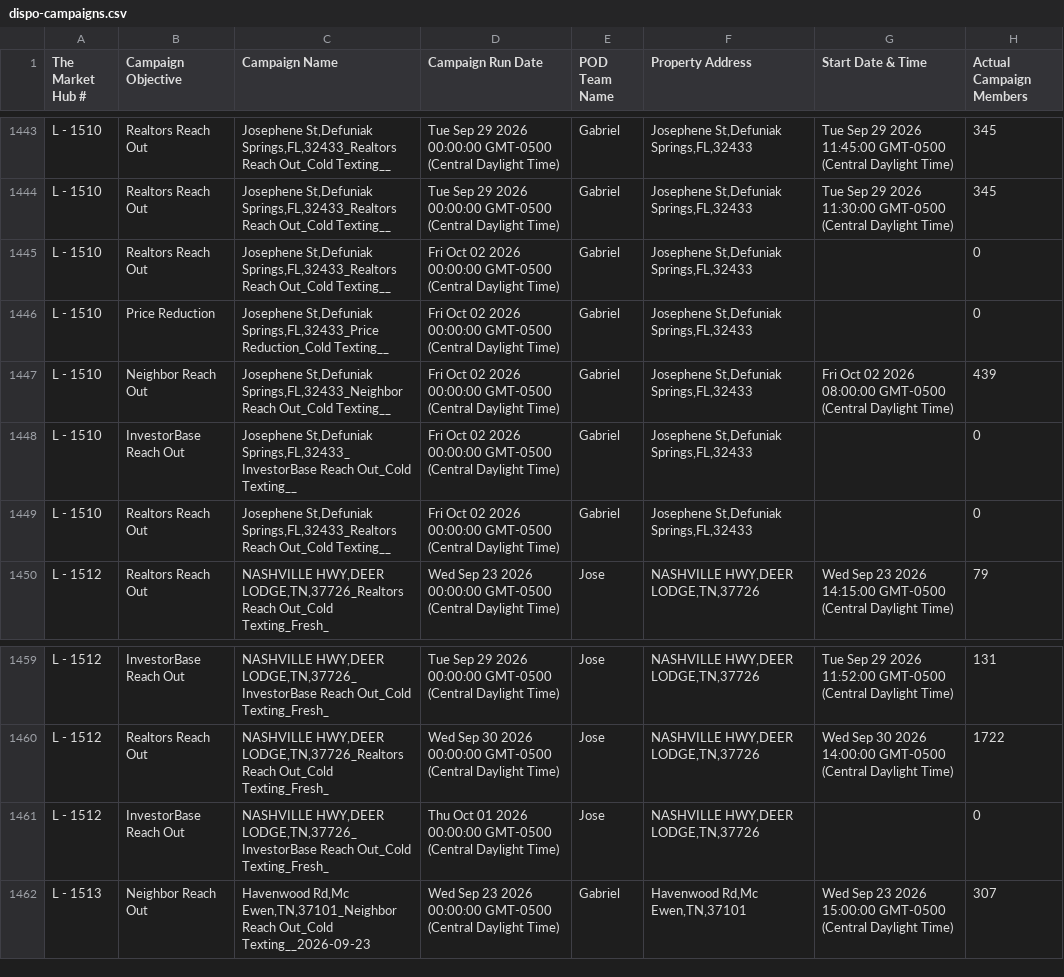
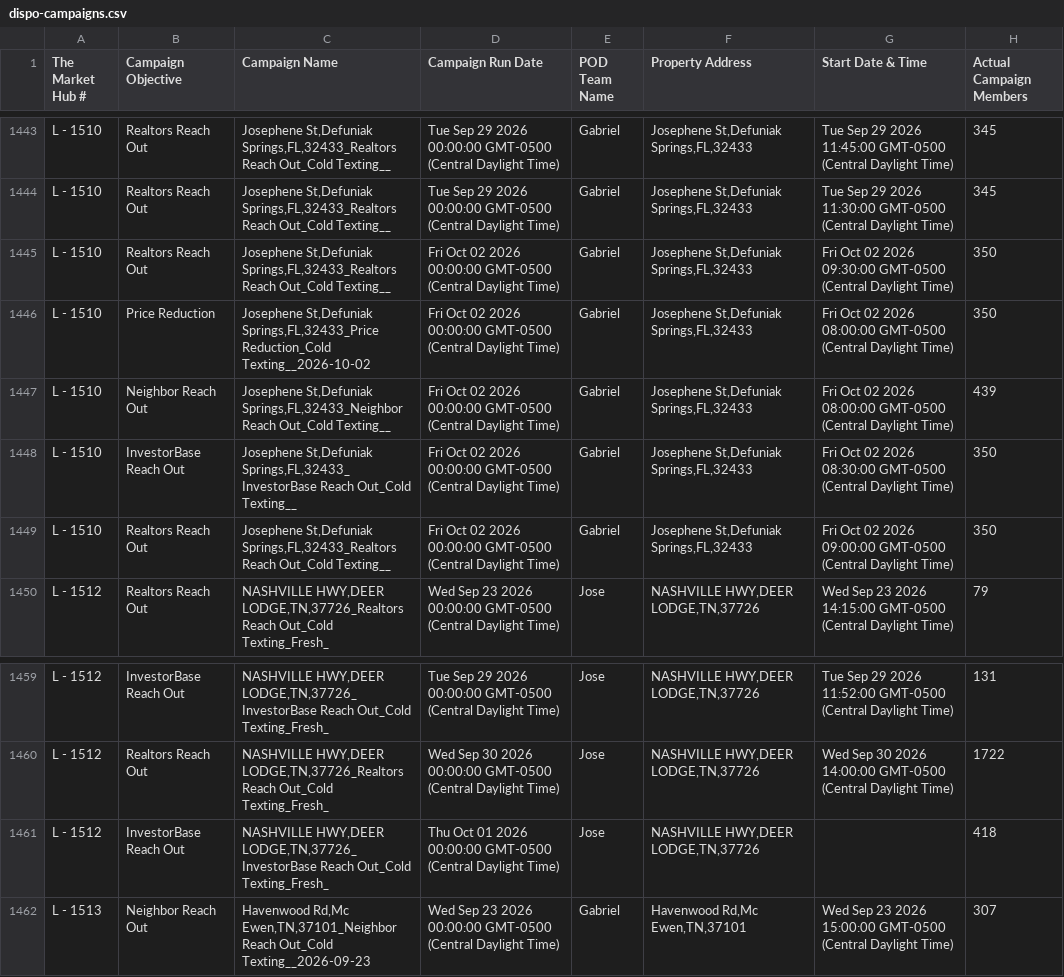
Before and after one commit to GoldSoilInc/Property-Card-Reports, a CSV file: data/dispo-campaigns.csv, drawn as a sheet; only a part is shown, gaps mark what is left out.

Commit message:
Update dispo-campaigns.csv from Google Sheets

```diff
--- a/data/dispo-campaigns.csv
+++ b/data/dispo-campaigns.csv
@@ -1444,7 +1444,7 @@ L - 1510,Realtors Reach Out,"Josephene St,Defuniak Springs,FL,32433_Realtors Rea
 L - 1510,Realtors Reach Out,"Josephene St,Defuniak Springs,FL,32433_Realtors Reach Out_Cold Texting__",Tue Sep 29 2026 00:00:00 GMT-0500 (Central Daylight Time),Gabriel,"Josephene St,Defuniak Springs,FL,32433",Tue Sep 29 2026 11:30:00 GMT-0500 (Central Daylight Time),345
-L - 1510,Realtors Reach Out,"Josephene St,Defuniak Springs,FL,32433_Realtors Reach Out_Cold Texting__",Fri Oct 02 2026 00:00:00 GMT-0500 (Central Daylight Time),Gabriel,"Josephene St,Defuniak Springs,FL,32433",,0
-L - 1510,Price Reduction,"Josephene St,Defuniak Springs,FL,32433_Price Reduction_Cold Texting__",Fri Oct 02 2026 00:00:00 GMT-0500 (Central Daylight Time),Gabriel,"Josephene St,Defuniak Springs,FL,32433",,0
+L - 1510,Realtors Reach Out,"Josephene St,Defuniak Springs,FL,32433_Realtors Reach Out_Cold Texting__",Fri Oct 02 2026 00:00:00 GMT-0500 (Central Daylight Time),Gabriel,"Josephene St,Defuniak Springs,FL,32433",Fri Oct 02 2026 09:30:00 GMT-0500 (Central Daylight Time),350
+L - 1510,Price Reduction,"Josephene St,Defuniak Springs,FL,32433_Price Reduction_Cold Texting__2026-10-02",Fri Oct 02 2026 00:00:00 GMT-0500 (Central Daylight Time),Gabriel,"Josephene St,Defuniak Springs,FL,32433",Fri Oct 02 2026 08:00:00 GMT-0500 (Central Daylight Time),350
 L - 1510,Neighbor Reach Out,"Josephene St,Defuniak Springs,FL,32433_Neighbor Reach Out_Cold Texting__",Fri Oct 02 2026 00:00:00 GMT-0500 (Central Daylight Time),Gabriel,"Josephene St,Defuniak Springs,FL,32433",Fri Oct 02 2026 08:00:00 GMT-0500 (Central Daylight Time),439
-L - 1510,InvestorBase Reach Out,"Josephene St,Defuniak Springs,FL,32433_InvestorBase Reach Out_Cold Texting__",Fri Oct 02 2026 00:00:00 GMT-0500 (Central Daylight Time),Gabriel,"Josephene St,Defuniak Springs,FL,32433",,0
-L - 1510,Realtors Reach Out,"Josephene St,Defuniak Springs,FL,32433_Realtors Reach Out_Cold Texting__",Fri Oct 02 2026 00:00:00 GMT-0500 (Central Daylight Time),Gabriel,"Josephene St,Defuniak Springs,FL,32433",,0
+L - 1510,InvestorBase Reach Out,"Josephene St,Defuniak Springs,FL,32433_InvestorBase Reach Out_Cold Texting__",Fri Oct 02 2026 00:00:00 GMT-0500 (Central Daylight Time),Gabriel,"Josephene St,Defuniak Springs,FL,32433",Fri Oct 02 2026 08:30:00 GMT-0500 (Central Daylight Time),350
+L - 1510,Realtors Reach Out,"Josephene St,Defuniak Springs,FL,32433_Realtors Reach Out_Cold Texting__",Fri Oct 02 2026 00:00:00 GMT-0500 (Central Daylight Time),Gabriel,"Josephene St,Defuniak Springs,FL,32433",Fri Oct 02 2026 09:00:00 GMT-0500 (Central Daylight Time),350
 L - 1512,Realtors Reach Out,"NASHVILLE HWY,DEER LODGE,TN,37726_Realtors Reach Out_Cold Texting_Fresh_",Wed Sep 23 2026 00:00:00 GMT-0500 (Central Daylight Time),Jose,"NASHVILLE HWY,DEER LODGE,TN,37726",Wed Sep 23 2026 14:15:00 GMT-0500 (Central Daylight Time),79
@@ -1460,3 +1460,3 @@ L - 1512,InvestorBase Reach Out,"NASHVILLE HWY,DEER LODGE,TN,37726_InvestorBase
 L - 1512,Realtors Reach Out,"NASHVILLE HWY,DEER LODGE,TN,37726_Realtors Reach Out_Cold Texting_Fresh_",Wed Sep 30 2026 00:00:00 GMT-0500 (Central Daylight Time),Jose,"NASHVILLE HWY,DEER LODGE,TN,37726",Wed Sep 30 2026 14:00:00 GMT-0500 (Central Daylight Time),1722
-L - 1512,InvestorBase Reach Out,"NASHVILLE HWY,DEER LODGE,TN,37726_InvestorBase Reach Out_Cold Texting_Fresh_",Thu Oct 01 2026 00:00:00 GMT-0500 (Central Daylight Time),Jose,"NASHVILLE HWY,DEER LODGE,TN,37726",,0
+L - 1512,InvestorBase Reach Out,"NASHVILLE HWY,DEER LODGE,TN,37726_InvestorBase Reach Out_Cold Texting_Fresh_",Thu Oct 01 2026 00:00:00 GMT-0500 (Central Daylight Time),Jose,"NASHVILLE HWY,DEER LODGE,TN,37726",,418
 L - 1513,Neighbor Reach Out,"Havenwood Rd,Mc Ewen,TN,37101_Neighbor Reach Out_Cold Texting__2026-09-23",Wed Sep 23 2026 00:00:00 GMT-0500 (Central Daylight Time),Gabriel,"Havenwood Rd,Mc Ewen,TN,37101",Wed Sep 23 2026 15:00:00 GMT-0500 (Central Daylight Time),307
```
